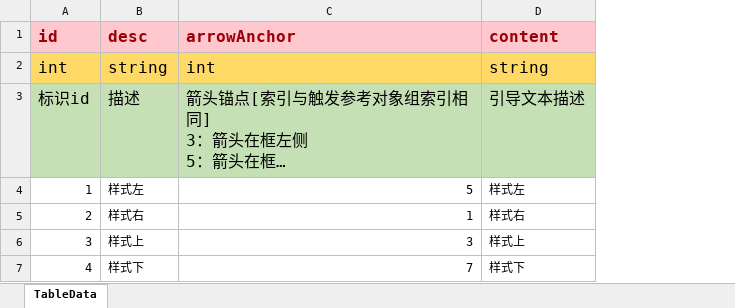
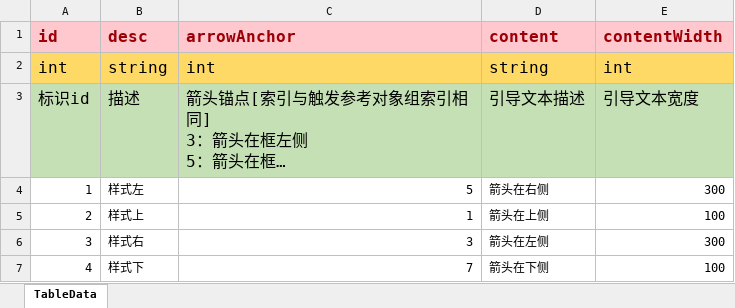
Before and after one commit to LunaticToy47/StrayFogUnity3d, an Excel workbook: StrayFogUnity/Assets/Game/Editor/XLS_Config/UserGuideStyle.xlsx, sheet TableData, drawn as a sheet; long unchanged cells end in …; values as stored, in another font and other column widths than the file's, no borders; conditional formats not drawn; the diff names each change by its address in the sheet, - before the commit and + after, or states it on an @@ line.

```diff
--- a/StrayFogUnity/Assets/Game/Editor/XLS_Config/UserGuideStyle.xlsx (sheet TableData)
+++ b/StrayFogUnity/Assets/Game/Editor/XLS_Config/UserGuideStyle.xlsx (sheet TableData)
+column E (contentWidth), rows 2-7: int | 引导文本宽度 | 300 | 100 | 300 | 100
-D4 (content): 样式左
+D4 (content): 箭头在右侧
-B5 (desc): 样式右
+B5 (desc): 样式上
-D5 (content): 样式右
+D5 (content): 箭头在上侧
-B6 (desc): 样式上
+B6 (desc): 样式右
-D6 (content): 样式上
+D6 (content): 箭头在左侧
-D7 (content): 样式下
+D7 (content): 箭头在下侧
```
Also changed, not shown: StrayFogUnity/Assets/Game/Editor/XLS_Config/UserGuideConfig.xlsx, StrayFogUnity/Assets/Game/Editor/XLS_Config/UserGuideReferObject.xlsx, 11 other files.
